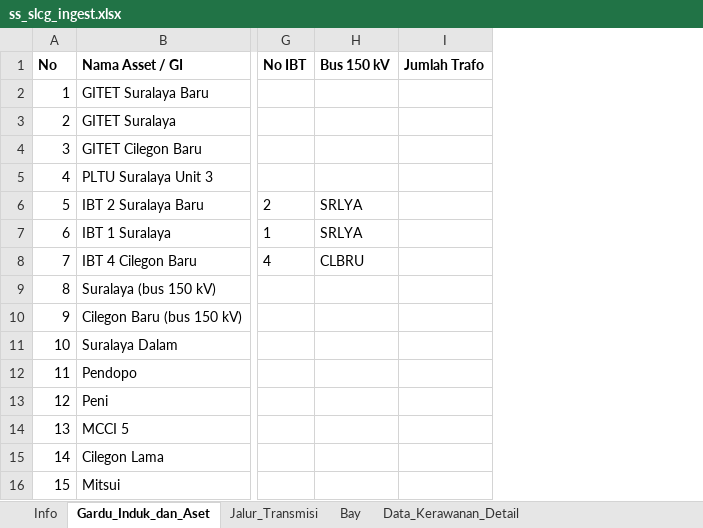
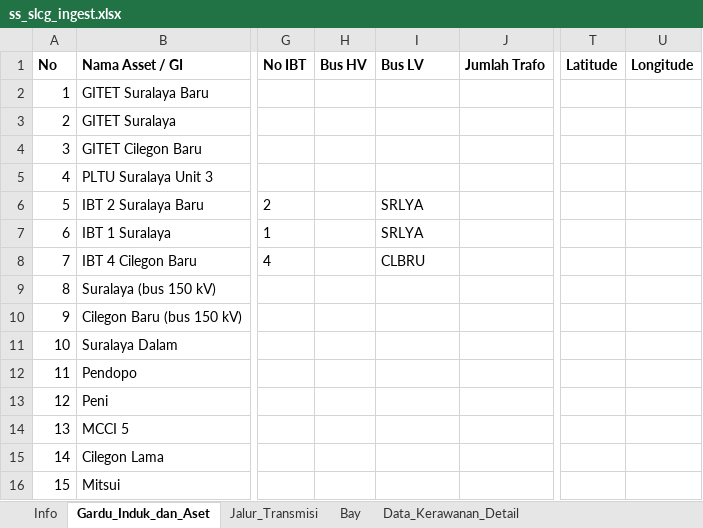
Before and after one commit to hafizna/SLD_engine, an Excel workbook: samples/ss_slcg_ingest.xlsx, sheet Gardu_Induk_dan_Aset, drawn as a sheet; only a part is shown, gaps mark what is left out; values as stored, in another font and other column widths than the file's, no borders; addresses are those after the commit; the diff names each change by its address in the sheet, - before the commit and + after, or states it on an @@ line.

```diff
--- a/samples/ss_slcg_ingest.xlsx (sheet Gardu_Induk_dan_Aset)
+++ b/samples/ss_slcg_ingest.xlsx (sheet Gardu_Induk_dan_Aset)
+column H (Bus HV), empty
+column T (Latitude), empty
+column U (Longitude), empty
-I1: Bus 150 kV
+I1: Bus LV
```
Also changed, not shown: samples/ss_pedan34_ingest.xlsx, samples/ss_plbratu_ingest.xlsx, 7 other files.
